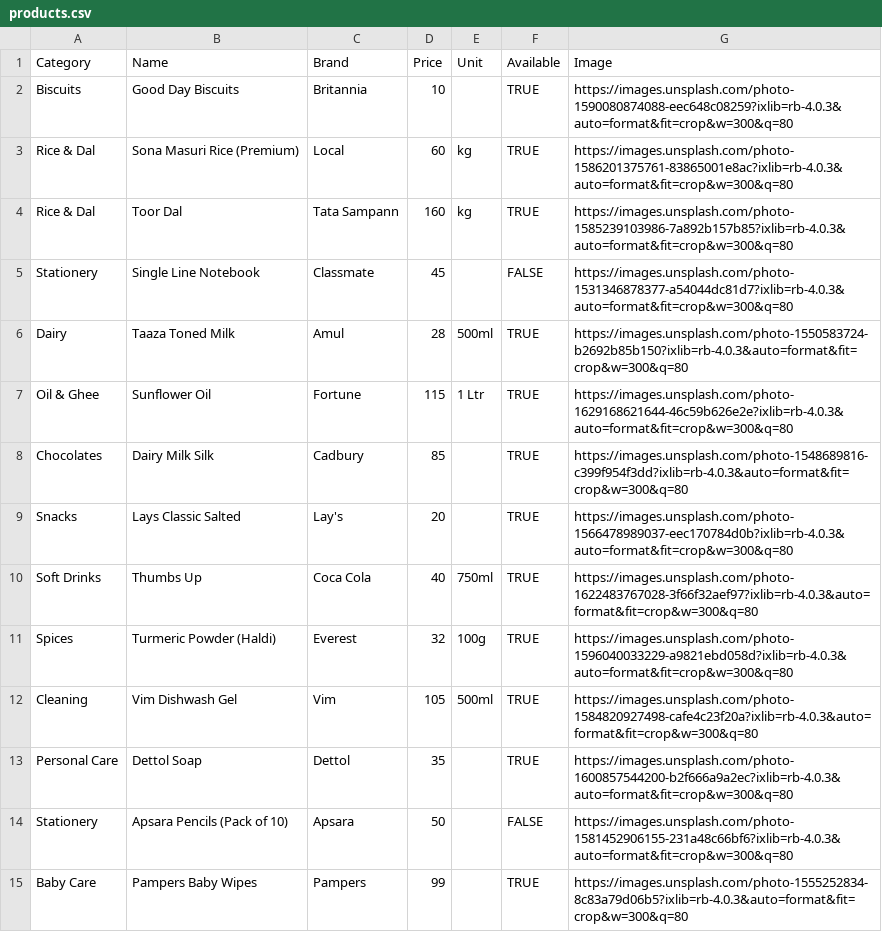
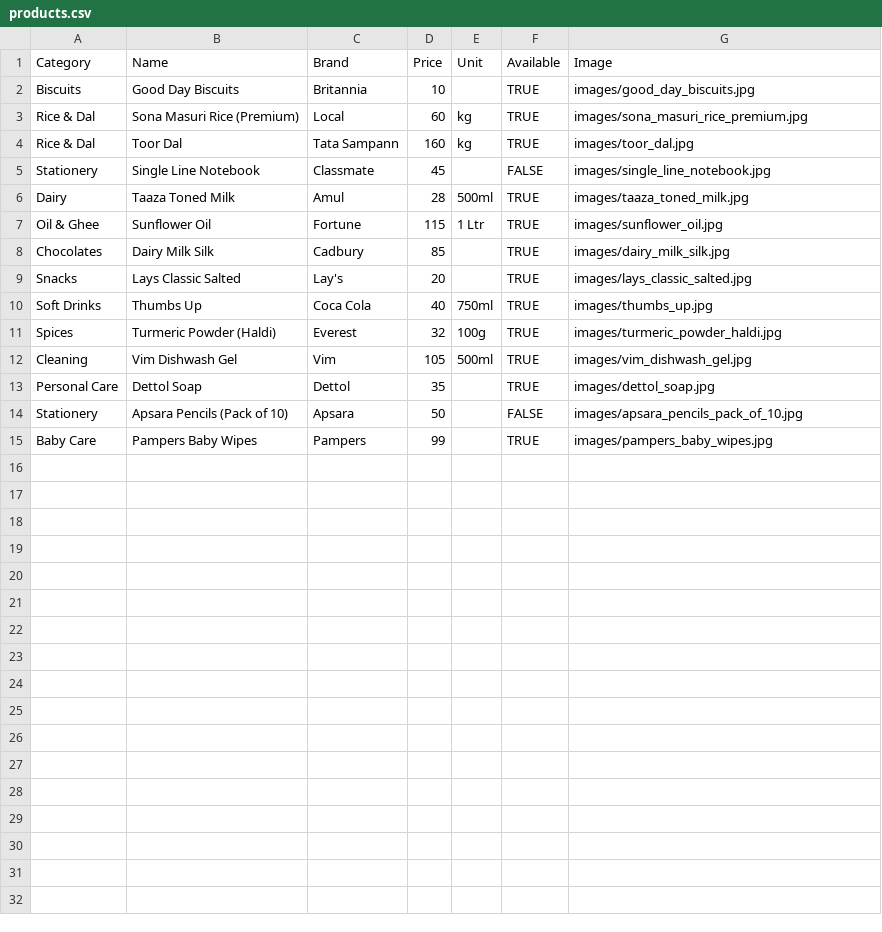
Before and after one commit to asireddyvarshini-bit/SRI-RAMA-GENERAL-STORE, a CSV file: products.csv, drawn as a sheet.

Commit message:
chore: move all images to local folder for easier management

```diff
--- a/products.csv
+++ b/products.csv
@@ -1,15 +1,15 @@
 Category,Name,Brand,Price,Unit,Available,Image
-Biscuits,Good Day Biscuits,Britannia,10,,TRUE,https://images.unsplash.com/photo-1590080874088-eec648c08259?ixlib=rb-4.0.3&auto=format&fit=crop&w=300&q=80
-Rice & Dal,Sona Masuri Rice (Premium),Local,60,kg,TRUE,https://images.unsplash.com/photo-1586201375761-83865001e8ac?ixlib=rb-4.0.3&auto=format&fit=crop&w=300&q=80
-Rice & Dal,Toor Dal,Tata Sampann,160,kg,TRUE,https://images.unsplash.com/photo-1585239103986-7a892b157b85?ixlib=rb-4.0.3&auto=format&fit=crop&w=300&q=80
-Stationery,Single Line Notebook,Classmate,45,,FALSE,https://images.unsplash.com/photo-1531346878377-a54044dc81d7?ixlib=rb-4.0.3&auto=format&fit=crop&w=300&q=80
-Dairy,Taaza Toned Milk,Amul,28,500ml,TRUE,https://images.unsplash.com/photo-1550583724-b2692b85b150?ixlib=rb-4.0.3&auto=format&fit=crop&w=300&q=80
-Oil & Ghee,Sunflower Oil,Fortune,115,1 Ltr,TRUE,https://images.unsplash.com/photo-1629168621644-46c59b626e2e?ixlib=rb-4.0.3&auto=format&fit=crop&w=300&q=80
-Chocolates,Dairy Milk Silk,Cadbury,85,,TRUE,https://images.unsplash.com/photo-1548689816-c399f954f3dd?ixlib=rb-4.0.3&auto=format&fit=crop&w=300&q=80
-Snacks,Lays Classic Salted,Lay's,20,,TRUE,https://images.unsplash.com/photo-1566478989037-eec170784d0b?ixlib=rb-4.0.3&auto=format&fit=crop&w=300&q=80
-Soft Drinks,Thumbs Up,Coca Cola,40,750ml,TRUE,https://images.unsplash.com/photo-1622483767028-3f66f32aef97?ixlib=rb-4.0.3&auto=format&fit=crop&w=300&q=80
-Spices,Turmeric Powder (Haldi),Everest,32,100g,TRUE,https://images.unsplash.com/photo-1596040033229-a9821ebd058d?ixlib=rb-4.0.3&auto=format&fit=crop&w=300&q=80
-Cleaning,Vim Dishwash Gel,Vim,105,500ml,TRUE,https://images.unsplash.com/photo-1584820927498-cafe4c23f20a?ixlib=rb-4.0.3&auto=format&fit=crop&w=300&q=80
-Personal Care,Dettol Soap,Dettol,35,,TRUE,https://images.unsplash.com/photo-1600857544200-b2f666a9a2ec?ixlib=rb-4.0.3&auto=format&fit=crop&w=300&q=80
-Stationery,Apsara Pencils (Pack of 10),Apsara,50,,FALSE,https://images.unsplash.com/photo-1581452906155-231a48c66bf6?ixlib=rb-4.0.3&auto=format&fit=crop&w=300&q=80
-Baby Care,Pampers Baby Wipes,Pampers,99,,TRUE,https://images.unsplash.com/photo-1555252834-8c83a79d06b5?ixlib=rb-4.0.3&auto=format&fit=crop&w=300&q=80
+Biscuits,Good Day Biscuits,Britannia,10,,TRUE,images/good_day_biscuits.jpg
+Rice & Dal,Sona Masuri Rice (Premium),Local,60,kg,TRUE,images/sona_masuri_rice_premium.jpg
+Rice & Dal,Toor Dal,Tata Sampann,160,kg,TRUE,images/toor_dal.jpg
+Stationery,Single Line Notebook,Classmate,45,,FALSE,images/single_line_notebook.jpg
+Dairy,Taaza Toned Milk,Amul,28,500ml,TRUE,images/taaza_toned_milk.jpg
+Oil & Ghee,Sunflower Oil,Fortune,115,1 Ltr,TRUE,images/sunflower_oil.jpg
+Chocolates,Dairy Milk Silk,Cadbury,85,,TRUE,images/dairy_milk_silk.jpg
+Snacks,Lays Classic Salted,Lay's,20,,TRUE,images/lays_classic_salted.jpg
+Soft Drinks,Thumbs Up,Coca Cola,40,750ml,TRUE,images/thumbs_up.jpg
+Spices,Turmeric Powder (Haldi),Everest,32,100g,TRUE,images/turmeric_powder_haldi.jpg
+Cleaning,Vim Dishwash Gel,Vim,105,500ml,TRUE,images/vim_dishwash_gel.jpg
+Personal Care,Dettol Soap,Dettol,35,,TRUE,images/dettol_soap.jpg
+Stationery,Apsara Pencils (Pack of 10),Apsara,50,,FALSE,images/apsara_pencils_pack_of_10.jpg
+Baby Care,Pampers Baby Wipes,Pampers,99,,TRUE,images/pampers_baby_wipes.jpg
```
Also changed, not shown: 14 other files.
